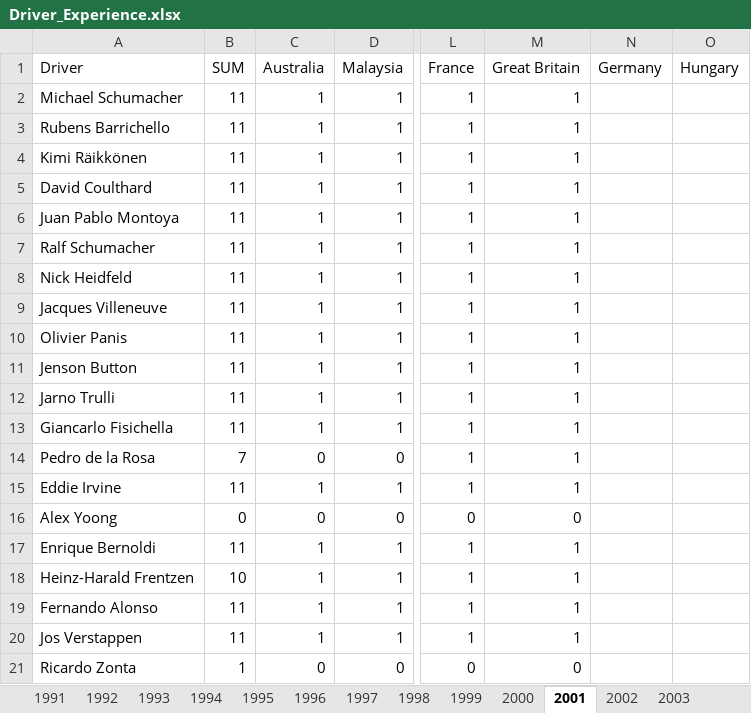
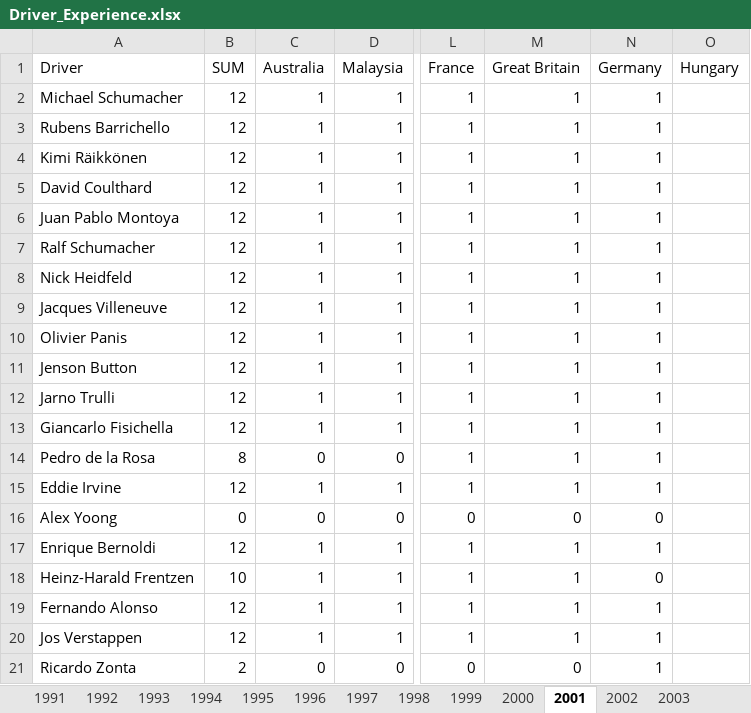
Before and after one commit to owen-simon/Formula-1-Constructor-Repository, an Excel workbook: Data_Files/Driver_Experience.xlsx, sheet 2001, drawn as a sheet; only a part is shown, gaps mark what is left out; values as stored, in another font and other column widths than the file's, no borders; the diff names each change by its address in the sheet, - before the commit and + after, or states it on an @@ line.

```diff
--- a/Data_Files/Driver_Experience.xlsx (sheet 2001)
+++ b/Data_Files/Driver_Experience.xlsx (sheet 2001)
-B2:B13 (SUM): 11
+B2:B13 (SUM): 12
-N2:N15 (Germany): (empty)
+N2:N15 (Germany): 1
-B14 (SUM): 7
+B14 (SUM): 8
-B15 (SUM): 11
+B15 (SUM): 12
-N16 (Germany): (empty)
+N16 (Germany): 0
-B17 (SUM): 11
+B17 (SUM): 12
-N17 (Germany): (empty)
+N17 (Germany): 1
-N18 (Germany): (empty)
+N18 (Germany): 0
-B19:B20 (SUM): 11
+B19:B20 (SUM): 12
-N19:N21 (Germany): (empty)
+N19:N21 (Germany): 1
-B21 (SUM): 1
+B21 (SUM): 2
```
Also changed, not shown: Data_Files/Laps_Completed.xlsx.
